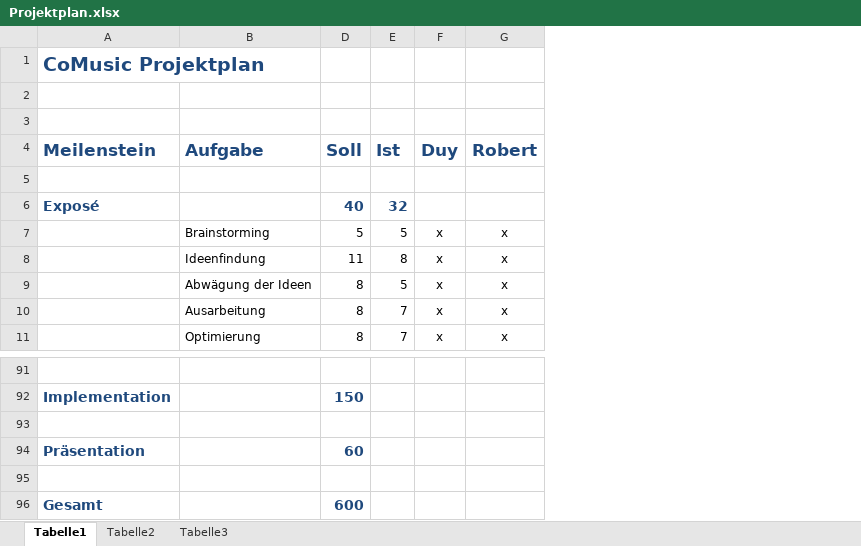
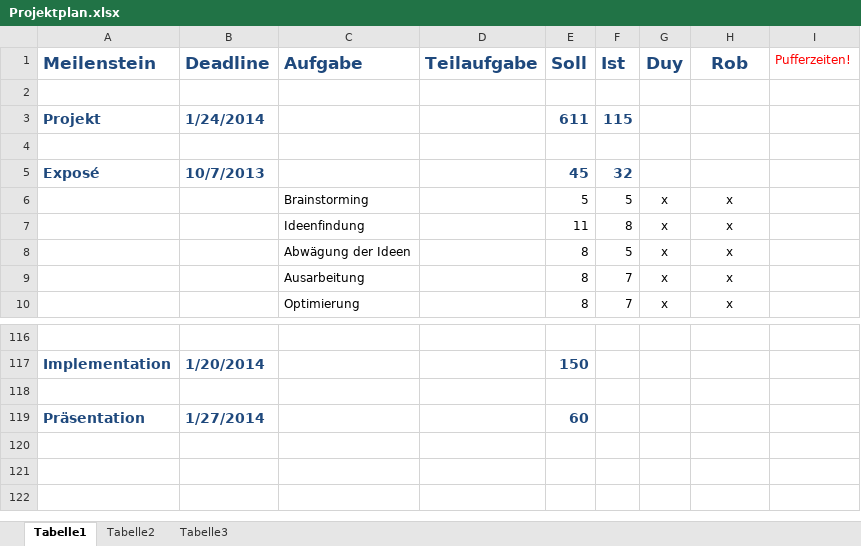
Before and after one commit to ddkhuong/EISWS1314_CoMusic, an Excel workbook: Projektplan/Projektplan.xlsx, sheet Tabelle1, drawn as a sheet; only a part is shown, gaps mark what is left out; values as stored, in another font and other column widths than the file's, no borders; removed rows and columns are numbered as before the commit, all else as after; the diff covers the shown part only; the diff names each change by its address in the sheet, - before the commit and + after, or states it on an @@ line.

Commit message:
Projektplan Generalüberholung

```diff
--- a/Projektplan/Projektplan.xlsx (sheet Tabelle1)
+++ b/Projektplan/Projektplan.xlsx (sheet Tabelle1)
+column B, row 5: 10/7/2013; rows 117-119: 1/20/2014 |  | 1/27/2014
+column D, empty
+column I, empty
-row 1: CoMusic Projektplan
+row 1: Meilenstein | Deadline | Aufgabe | Teilaufgabe | Soll | Ist | Duy | Rob | Pufferzeiten!
+row 3: Projekt | 1/24/2014 |  |  | 611 | 115
-row 4: Meilenstein | Aufgabe | Soll | Ist | Duy | Robert
-row 5: (empty)
-E5: 40
+E5: 45
-row 95: (empty)
-row 96: Gesamt |  | 600
```
Also changed, not shown: 48 added rows, 22 removed rows, 2 moved rows, 5 edited cells and cell formats elsewhere in this sheet, formulas that keep their value, hidden cells, 3 other files.
